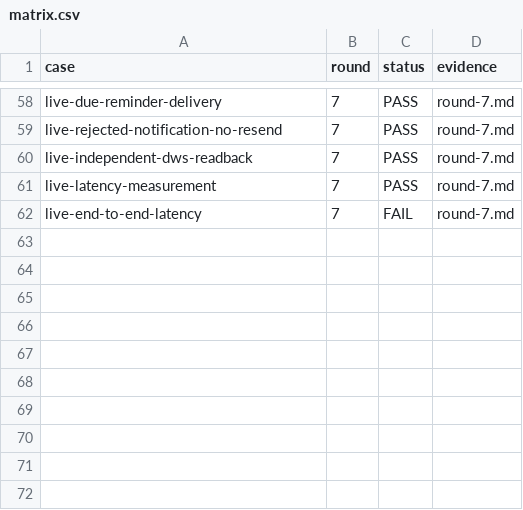
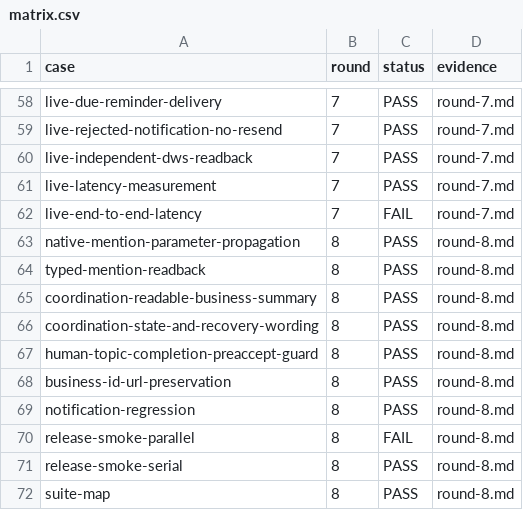
Before and after one commit to HiQ-AI/dingtalk-dsh-assistant, a CSV file: docs/acceptance/reminder-message-correction/matrix.csv, drawn as a sheet; only a part is shown, gaps mark what is left out; the diff names each change by its address in the sheet, - before the commit and + after, or states it on an @@ line.

Commit message:
fix(reminder): 补齐原生提及并统一对外通知可读性

```diff
--- a/docs/acceptance/reminder-message-correction/matrix.csv
+++ b/docs/acceptance/reminder-message-correction/matrix.csv
+row 63: native-mention-parameter-propagation | 8 | PASS | round-8.md
+row 64: typed-mention-readback | 8 | PASS | round-8.md
+row 65: coordination-readable-business-summary | 8 | PASS | round-8.md
+row 66: coordination-state-and-recovery-wording | 8 | PASS | round-8.md
+row 67: human-topic-completion-preaccept-guard | 8 | PASS | round-8.md
+row 68: business-id-url-preservation | 8 | PASS | round-8.md
+row 69: notification-regression | 8 | PASS | round-8.md
+row 70: release-smoke-parallel | 8 | FAIL | round-8.md
+row 71: release-smoke-serial | 8 | PASS | round-8.md
+row 72: suite-map | 8 | PASS | round-8.md
```
Also changed, not shown: 27 other files.
